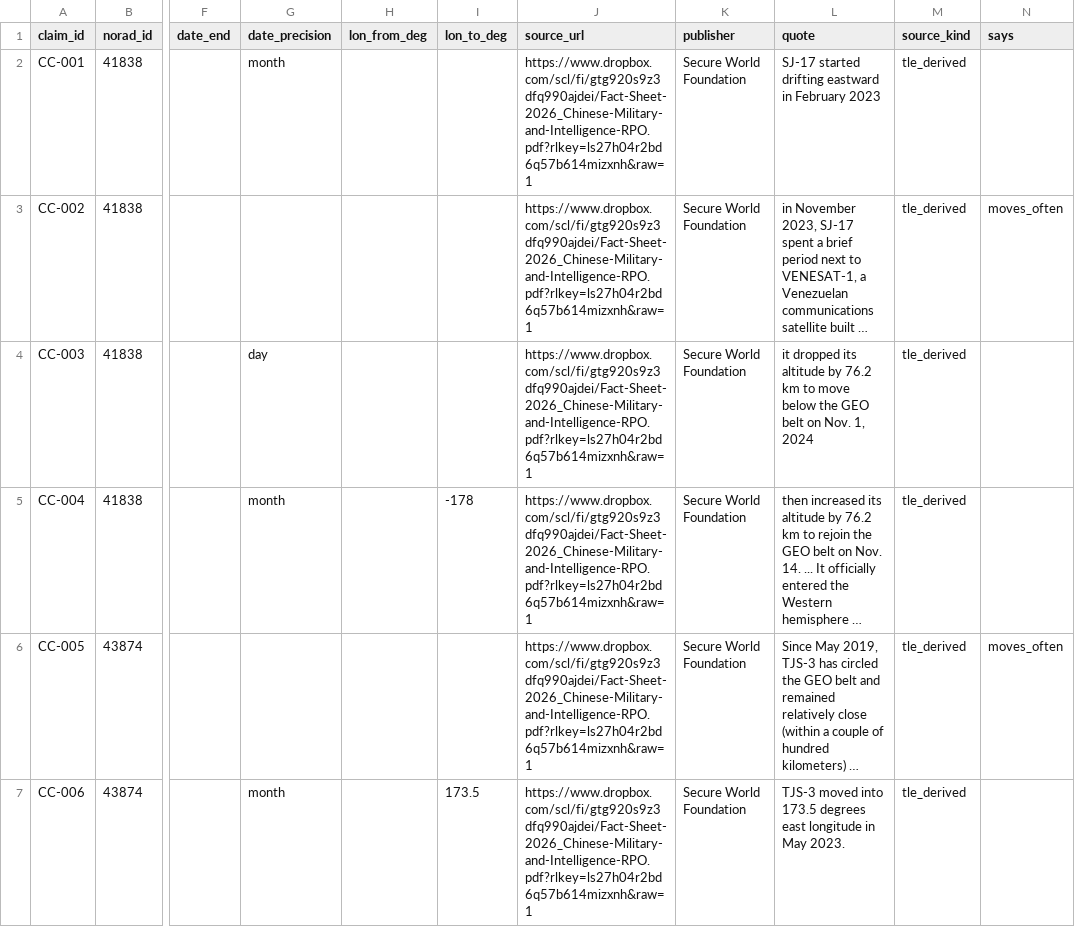
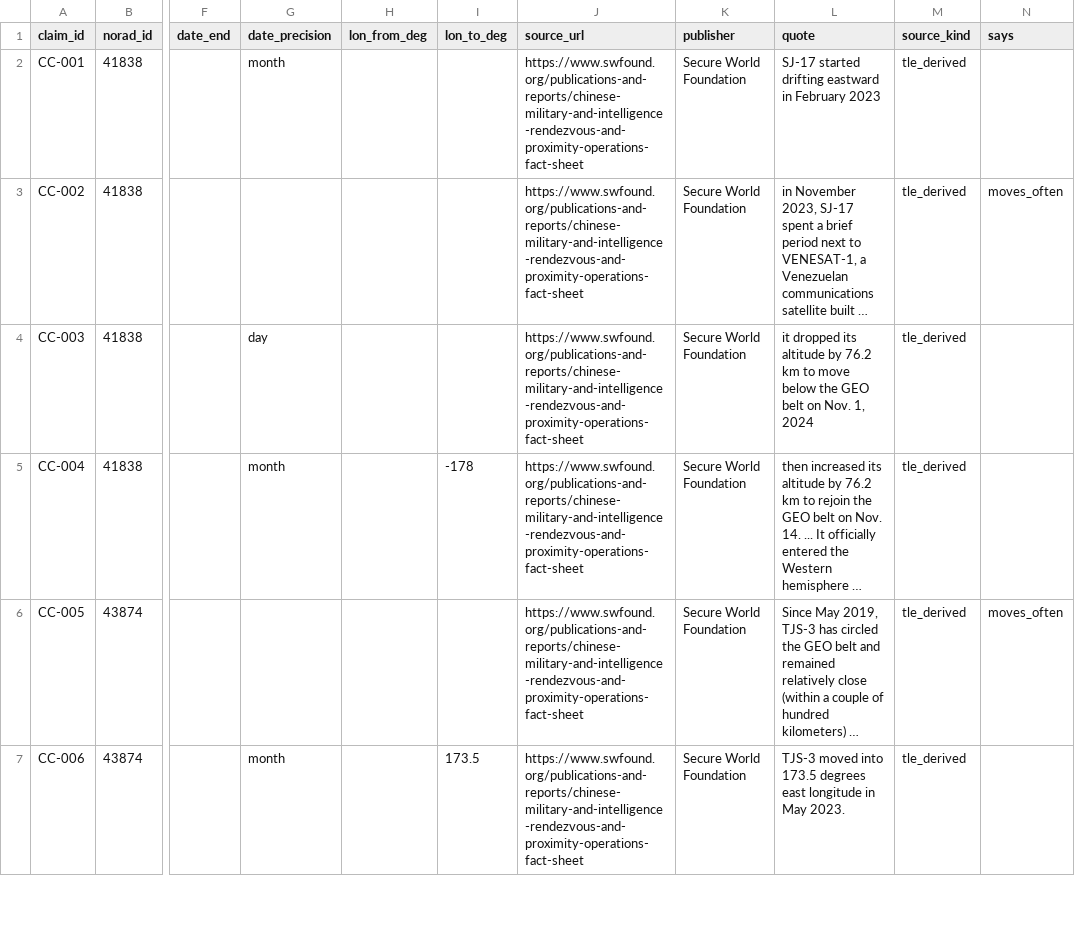
Before and after one commit to GabrielEzerzer/orbit-watch, a CSV file: groundtruth/cross_check.csv, drawn as a sheet; only a part is shown, gaps mark what is left out; long unchanged cells end in …; the diff covers the shown part only; the diff names each change by its address in the sheet, - before the commit and + after, or states it on an @@ line.

```diff
--- a/groundtruth/cross_check.csv
+++ b/groundtruth/cross_check.csv
-J2:J7 (source_url): https://www.dropbox.com/scl/fi/gtg920s9z3dfq990ajdei/Fact-Sheet-2026_Chinese-Military-and-Intelligence-RPO.pdf?rlkey=ls27h04r2bd6q57b614mizxnh&raw=1
+J2:J7 (source_url): https://www.swfound.org/publications-and-reports/chinese-military-and-intelligence-rendezvous-and-proximity-operations-fact-sheet
```
Also changed, not shown: 5 edited cells elsewhere in this file, groundtruth/cross_check_sample.csv, 1 other file.
